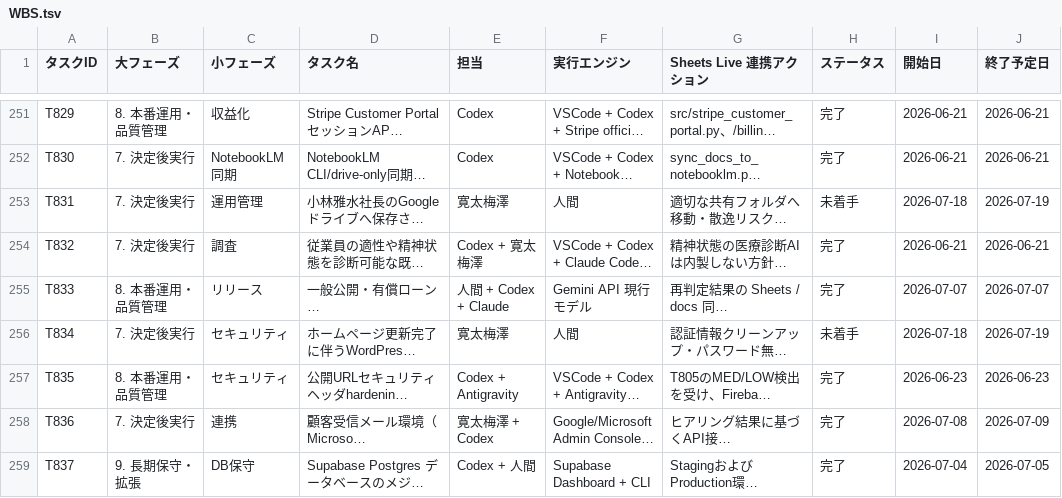
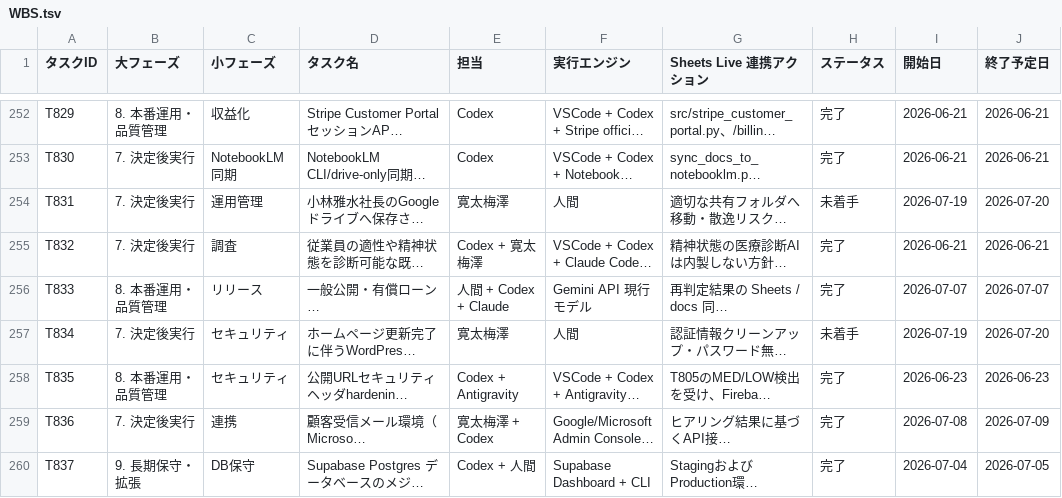
Before and after one commit to kanta13jp1/mighty-link-ai-connect, a TSV file: data/WBS.tsv, drawn as a sheet; only a part is shown, gaps mark what is left out; long unchanged cells end in …; addresses are those after the commit; the diff covers the shown part only; the diff names each change by its address in the sheet, - before the commit and + after, or states it on an @@ line.

```diff
--- a/data/WBS.tsv
+++ b/data/WBS.tsv
-I254 (開始日): 2026-07-18
+I254 (開始日): 2026-07-19
-J254 (終了予定日): 2026-07-19
+J254 (終了予定日): 2026-07-20
-I257 (開始日): 2026-07-18
+I257 (開始日): 2026-07-19
-J257 (終了予定日): 2026-07-19
+J257 (終了予定日): 2026-07-20
```
Also changed, not shown: 1 added row and 23 edited cells elsewhere in this file, 24 other files.
